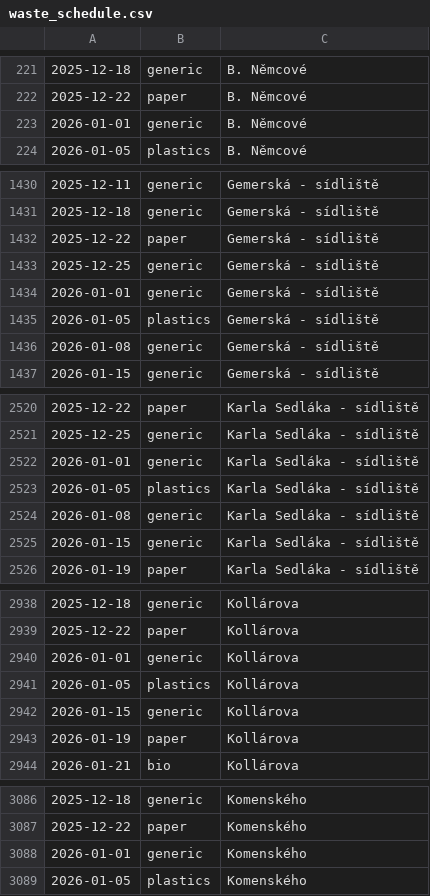
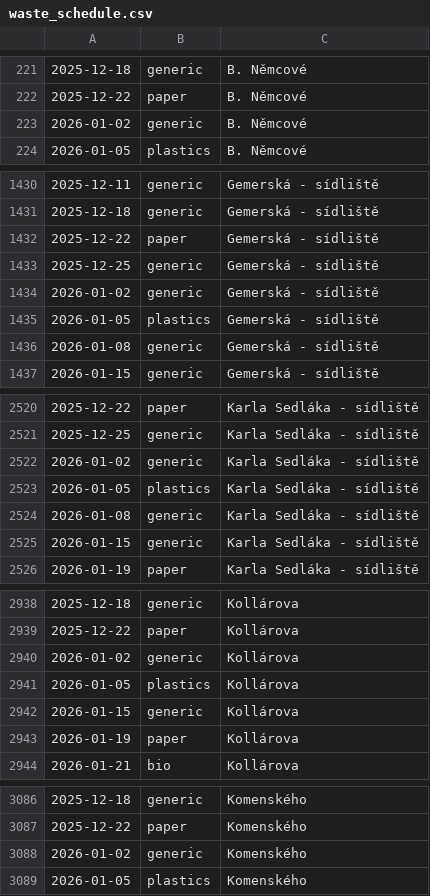
Before and after one commit to honza-kasik/svoz_odpadu_litovel, a CSV file: waste_schedule.csv, drawn as a sheet; only a part is shown, gaps mark what is left out; the diff covers the shown part only.

Commit message:
Added waste collection schedule change from 2025-12-17

```diff
--- a/waste_schedule.csv
+++ b/waste_schedule.csv
@@ -222,3 +222,3 @@
 2025-12-22,paper,B. Němcové
-2026-01-01,generic,B. Němcové
+2026-01-02,generic,B. Němcové
 2026-01-05,plastics,B. Němcové
@@ -1433,3 +1433,3 @@
 2025-12-25,generic,Gemerská - sídliště
-2026-01-01,generic,Gemerská - sídliště
+2026-01-02,generic,Gemerská - sídliště
 2026-01-05,plastics,Gemerská - sídliště
@@ -2521,3 +2521,3 @@
 2025-12-25,generic,Karla Sedláka - sídliště
-2026-01-01,generic,Karla Sedláka - sídliště
+2026-01-02,generic,Karla Sedláka - sídliště
 2026-01-05,plastics,Karla Sedláka - sídliště
@@ -2939,3 +2939,3 @@
 2025-12-22,paper,Kollárova
-2026-01-01,generic,Kollárova
+2026-01-02,generic,Kollárova
 2026-01-05,plastics,Kollárova
@@ -3087,3 +3087,3 @@
 2025-12-22,paper,Komenského
-2026-01-01,generic,Komenského
+2026-01-02,generic,Komenského
 2026-01-05,plastics,Komenského
```
Also changed, not shown: 17 edited cells elsewhere in this file, 24 other files.
